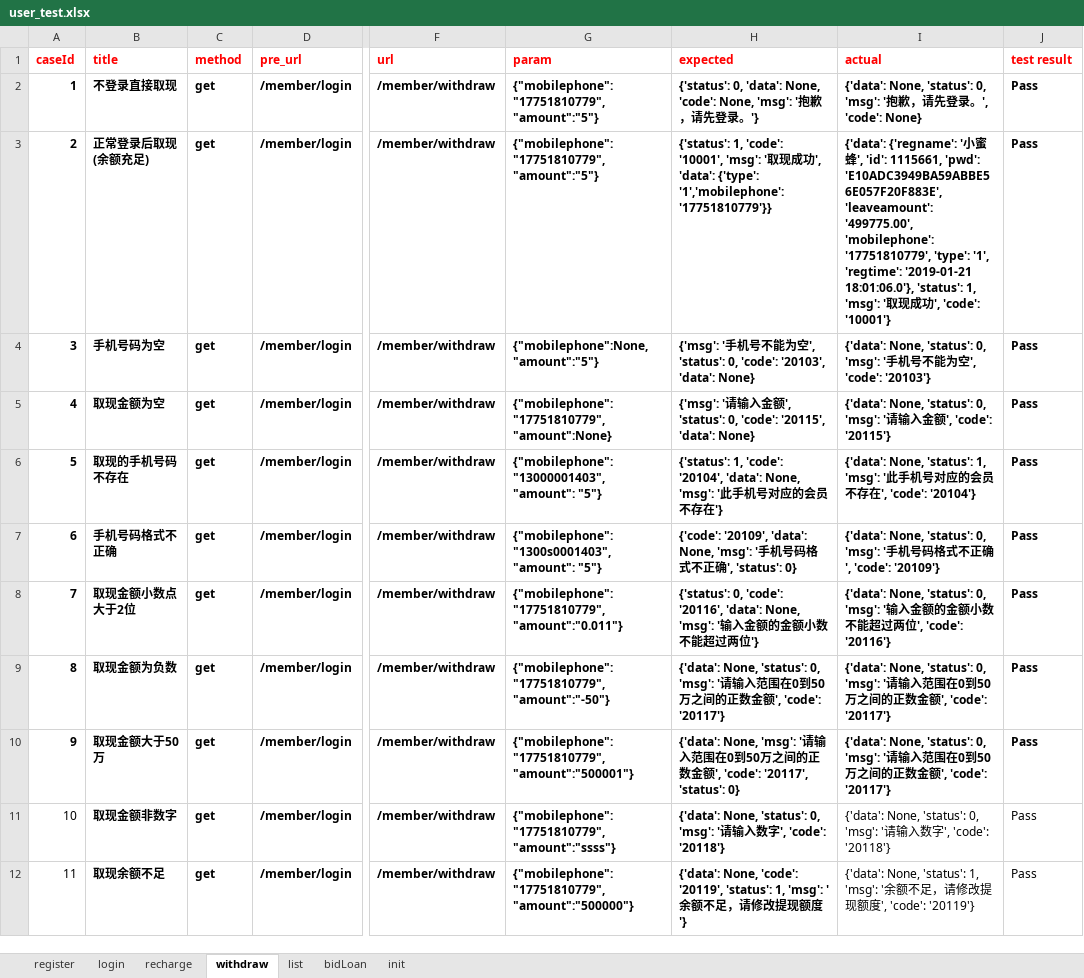
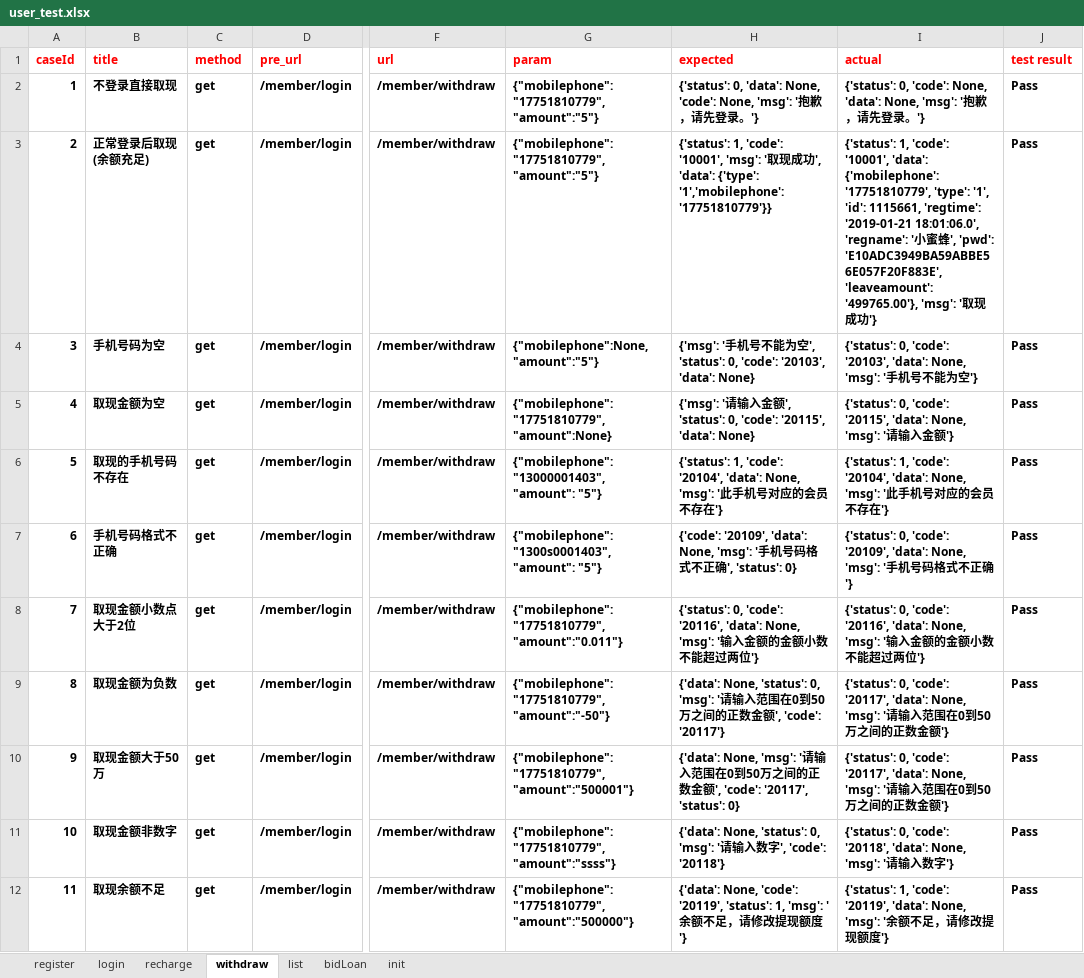
Before and after one commit to RunzeWu/api-test, an Excel workbook: datas/user_test.xlsx, sheet withdraw, drawn as a sheet; only a part is shown, gaps mark what is left out; values as stored, in another font and other column widths than the file's, no borders; the diff covers the shown part only; the diff names each change by its address in the sheet, - before the commit and + after, or states it on an @@ line.

```diff
--- a/datas/user_test.xlsx (sheet withdraw)
+++ b/datas/user_test.xlsx (sheet withdraw)
-I2 (actual): {'data': None, 'status': 0, 'msg': '抱歉，请先登录。', 'code': None}
+I2 (actual): {'status': 0, 'code': None, 'data': None, 'msg': '抱歉，请先登录。'}
-I3 (actual): {'data': {'regname': '小蜜蜂', 'id': 1115661, 'pwd': 'E10ADC3949BA59ABBE56E057F20F883E', 'leaveamount': '499775.00', 'mobilephone': '17751810779', 'type': '1', 'regtime': '2019-01-21 18:01:06.0'}, 'status': 1, 'msg': '取现成功', 'code': '10001'}
+I3 (actual): {'status': 1, 'code': '10001', 'data': {'mobilephone': '17751810779', 'type': '1', 'id': 1115661, 'regtime': '2019-01-21 18:01:06.0', 'regname': '小蜜蜂', 'pwd': 'E10ADC3949BA59ABBE56E057F20F883E', 'leaveamount': '499765.00'}, 'msg': '取现成功'}
-I4 (actual): {'data': None, 'status': 0, 'msg': '手机号不能为空', 'code': '20103'}
+I4 (actual): {'status': 0, 'code': '20103', 'data': None, 'msg': '手机号不能为空'}
-I5 (actual): {'data': None, 'status': 0, 'msg': '请输入金额', 'code': '20115'}
+I5 (actual): {'status': 0, 'code': '20115', 'data': None, 'msg': '请输入金额'}
-I6 (actual): {'data': None, 'status': 1, 'msg': '此手机号对应的会员不存在', 'code': '20104'}
+I6 (actual): {'status': 1, 'code': '20104', 'data': None, 'msg': '此手机号对应的会员不存在'}
-I7 (actual): {'data': None, 'status': 0, 'msg': '手机号码格式不正确', 'code': '20109'}
+I7 (actual): {'status': 0, 'code': '20109', 'data': None, 'msg': '手机号码格式不正确'}
-I8 (actual): {'data': None, 'status': 0, 'msg': '输入金额的金额小数不能超过两位', 'code': '20116'}
+I8 (actual): {'status': 0, 'code': '20116', 'data': None, 'msg': '输入金额的金额小数不能超过两位'}
-I9:I10 (actual): {'data': None, 'status': 0, 'msg': '请输入范围在0到50万之间的正数金额', 'code': '20117'}
+I9:I10 (actual): {'status': 0, 'code': '20117', 'data': None, 'msg': '请输入范围在0到50万之间的正数金额'}
-A11:A12 bold: off
+A11:A12 bold: on
-I11 (actual): {'data': None, 'status': 0, 'msg': '请输入数字', 'code': '20118'}
+I11 (actual): {'status': 0, 'code': '20118', 'data': None, 'msg': '请输入数字'}
-I11:J12 bold: off
+I11:J12 bold: on
-I12 (actual): {'data': None, 'status': 1, 'msg': '余额不足，请修改提现额度', 'code': '20119'}
+I12 (actual): {'status': 1, 'code': '20119', 'data': None, 'msg': '余额不足，请修改提现额度'}
```
Also changed, not shown: 11 edited cells and cell formats elsewhere in this sheet, sheet recharge, sheet register, 5 other files.
